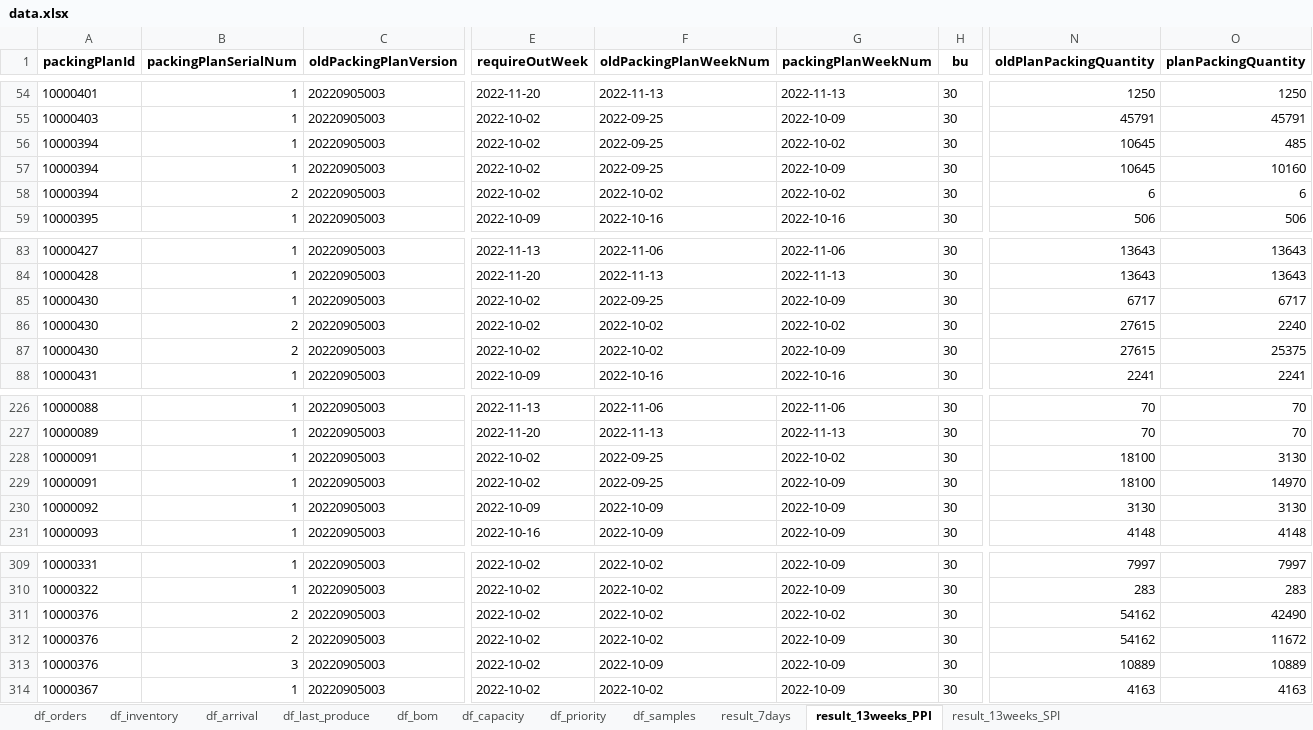
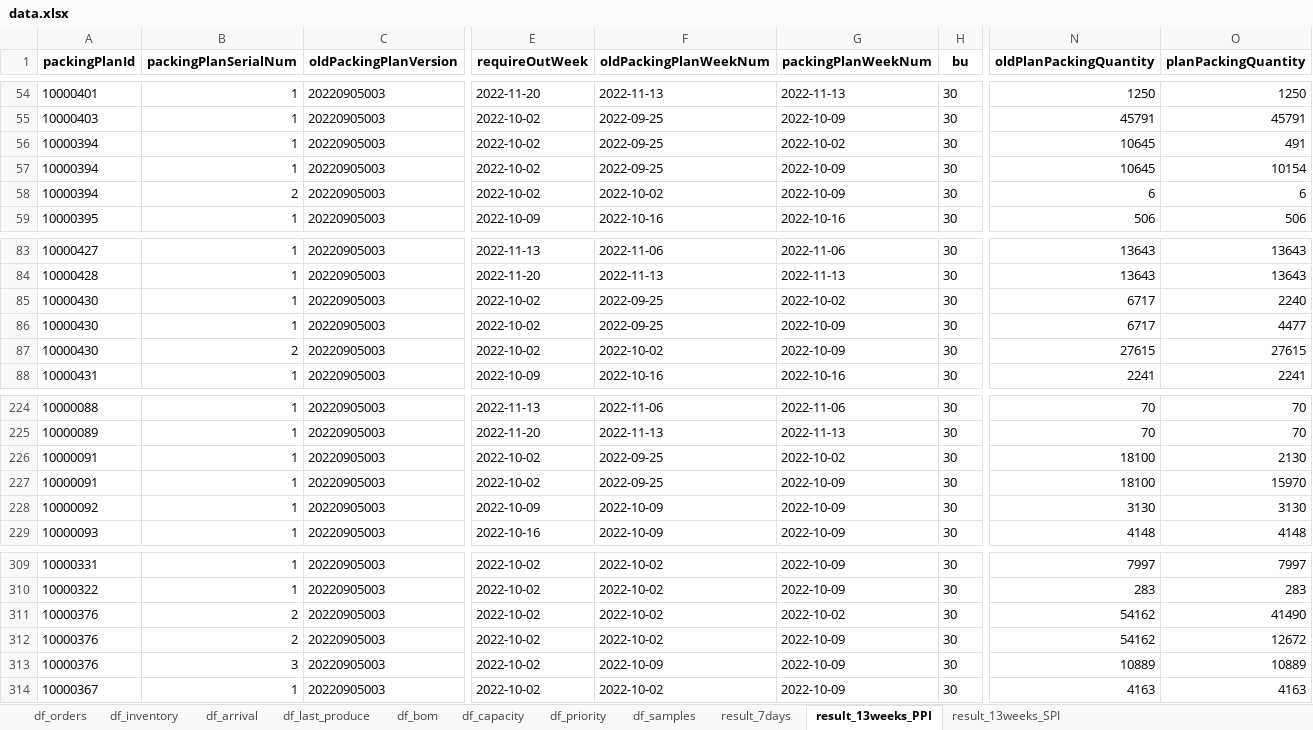
Before and after one commit to BestoreAlgorithm/Bestore_GiftBox_Schedule_Plan, an Excel workbook: data.xlsx, sheet result_13weeks_PPI, drawn as a sheet; only a part is shown, gaps mark what is left out; values as stored, in another font and other column widths than the file's, no borders; addresses are those after the commit; the diff covers the shown part only; the diff names each change by its address in the sheet, - before the commit and + after, or states it on an @@ line.

```diff
--- a/data.xlsx (sheet result_13weeks_PPI)
+++ b/data.xlsx (sheet result_13weeks_PPI)
-O56 (planPackingQuantity): 485
+O56 (planPackingQuantity): 491
-O57 (planPackingQuantity): 10160
+O57 (planPackingQuantity): 10154
-G58 (packingPlanWeekNum): 2022-10-02
+G58 (packingPlanWeekNum): 2022-10-09
-G85 (packingPlanWeekNum): 2022-10-09
+G85 (packingPlanWeekNum): 2022-10-02
-O85 (planPackingQuantity): 6717
+O85 (planPackingQuantity): 2240
-B86 (packingPlanSerialNum): 2
+B86 (packingPlanSerialNum): 1
-F86 (oldPackingPlanWeekNum): 2022-10-02
+F86 (oldPackingPlanWeekNum): 2022-09-25
-G86 (packingPlanWeekNum): 2022-10-02
+G86 (packingPlanWeekNum): 2022-10-09
-N86 (oldPlanPackingQuantity): 27615
+N86 (oldPlanPackingQuantity): 6717
-O86 (planPackingQuantity): 2240
+O86 (planPackingQuantity): 4477
-O87 (planPackingQuantity): 25375
+O87 (planPackingQuantity): 27615
-O226 (planPackingQuantity): 3130
+O226 (planPackingQuantity): 2130
-O227 (planPackingQuantity): 14970
+O227 (planPackingQuantity): 15970
-O311 (planPackingQuantity): 42490
+O311 (planPackingQuantity): 41490
-O312 (planPackingQuantity): 11672
+O312 (planPackingQuantity): 12672
```
Also changed, not shown: 2 added rows, 4 removed rows and 3 edited cells elsewhere in this sheet, sheet result_13weeks_SPI, sheet df_priority, 8 other files.
